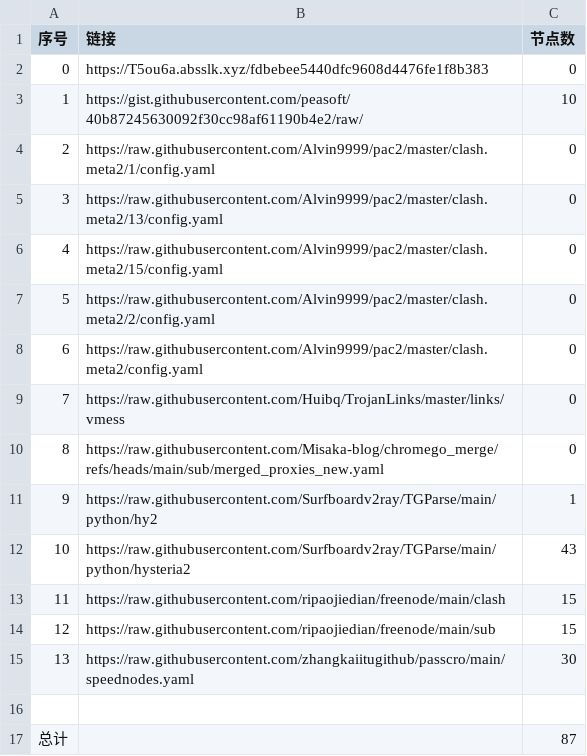
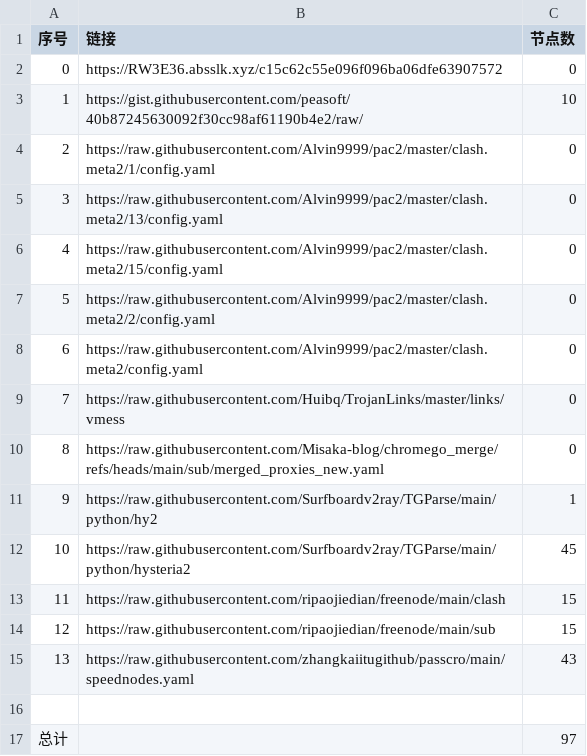
Before and after one commit to this-ooo/nmw, a CSV file: list_result.csv, drawn as a sheet.

```diff
--- a/list_result.csv
+++ b/list_result.csv
@@ -1,3 +1,3 @@
 序号,链接,节点数
-0,https://T5ou6a.absslk.xyz/fdbebee5440dfc9608d4476fe1f8b383,0
+0,https://RW3E36.absslk.xyz/c15c62c55e096f096ba06dfe63907572,0
 1,https://gist.githubusercontent.com/peasoft/40b87245630092f30cc98af61190b4e2/raw/,10
@@ -11,7 +11,7 @@
 9,https://raw.githubusercontent.com/Surfboardv2ray/TGParse/main/python/hy2,1
-10,https://raw.githubusercontent.com/Surfboardv2ray/TGParse/main/python/hysteria2,43
+10,https://raw.githubusercontent.com/Surfboardv2ray/TGParse/main/python/hysteria2,45
 11,https://raw.githubusercontent.com/ripaojiedian/freenode/main/clash,15
 12,https://raw.githubusercontent.com/ripaojiedian/freenode/main/sub,15
-13,https://raw.githubusercontent.com/zhangkaiitugithub/passcro/main/speednodes.yaml,30
+13,https://raw.githubusercontent.com/zhangkaiitugithub/passcro/main/speednodes.yaml,43
 
-总计,,87
+总计,,97
```
Also changed, not shown: 19 other files.
